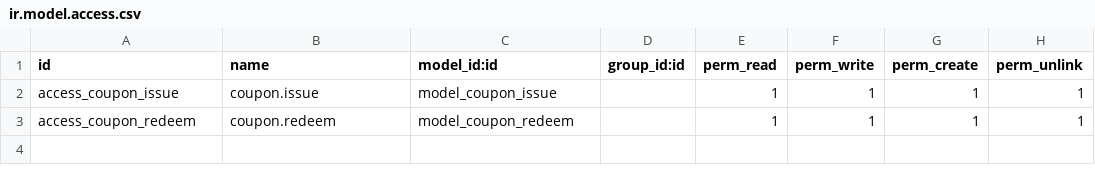
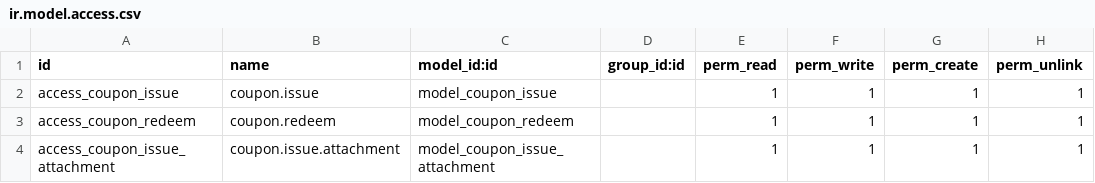
Before and after one commit to root2cloud/r2cs-pragati, a CSV file: coupon_issue_pragati/security/ir.model.access.csv, drawn as a sheet.

Commit message:
Newly customization added for coupon issue

```diff
--- a/coupon_issue_pragati/security/ir.model.access.csv
+++ b/coupon_issue_pragati/security/ir.model.access.csv
@@ -3 +3,2 @@ access_coupon_issue,coupon.issue,model_coupon_issue,,1,1,1,1
 access_coupon_redeem,coupon.redeem,model_coupon_redeem,,1,1,1,1
+access_coupon_issue_attachment,coupon.issue.attachment,model_coupon_issue_attachment,,1,1,1,1
```
Also changed, not shown: 7 other files.
